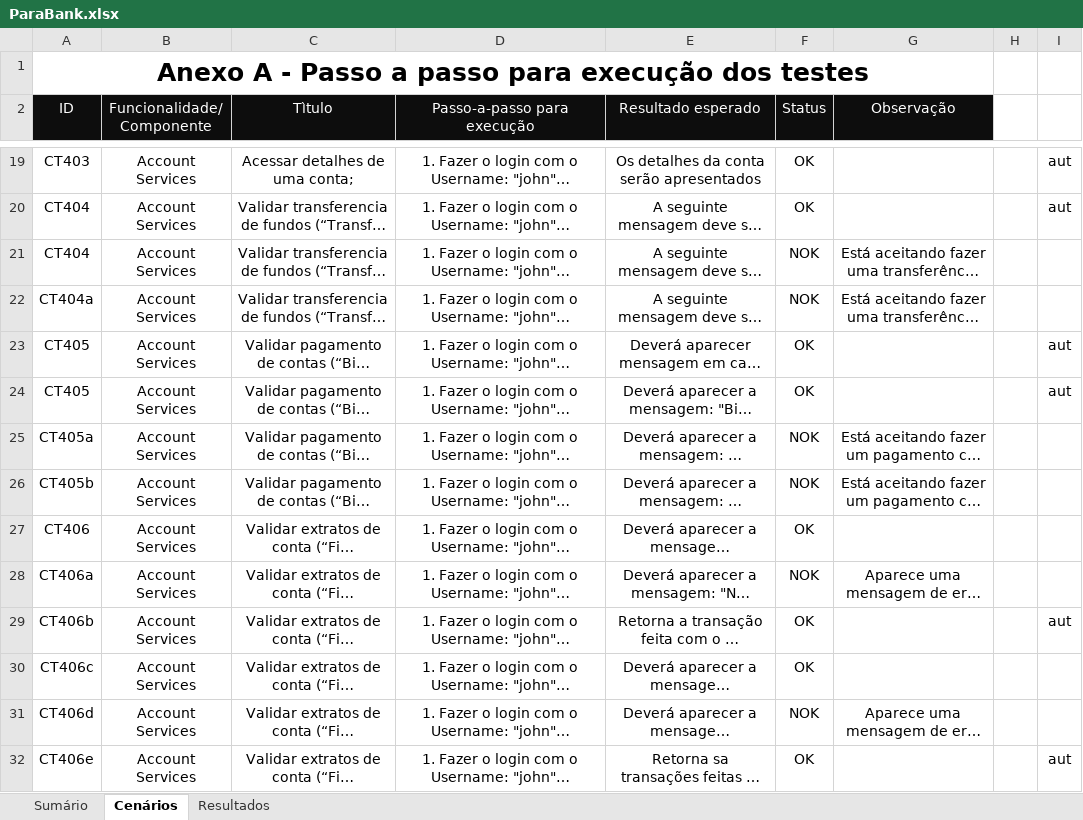
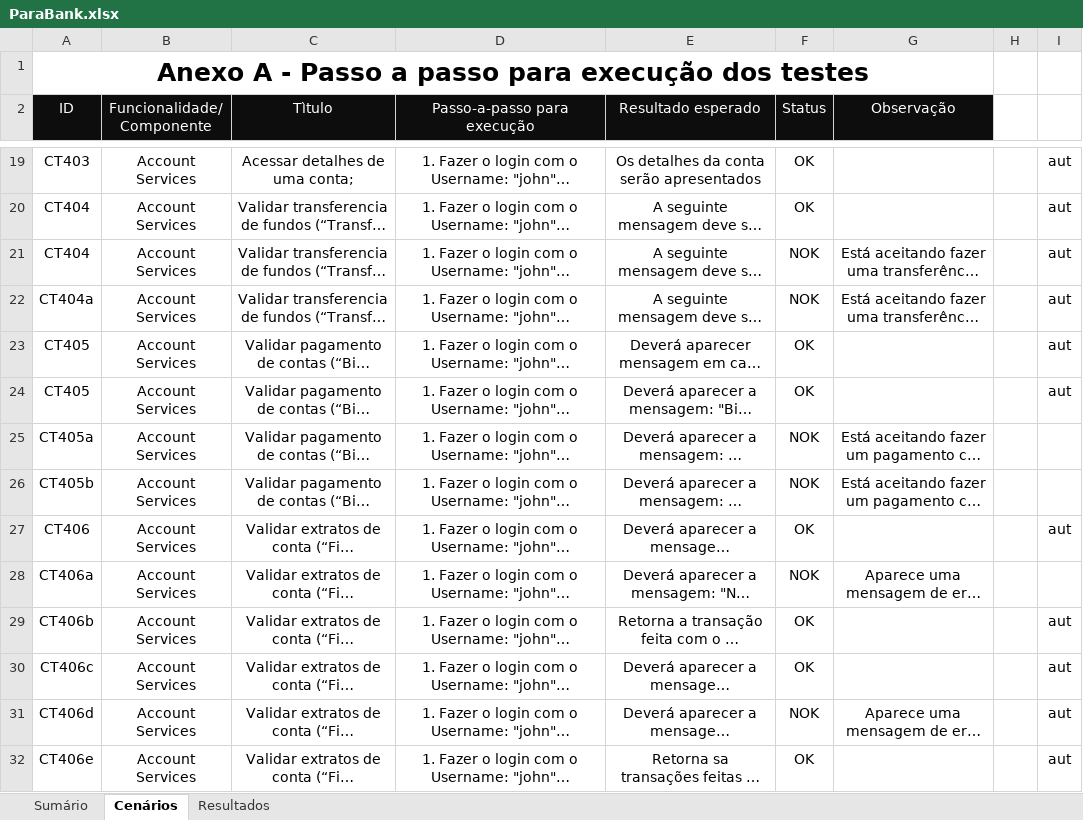
Before and after one commit to gianvancini/RealtyStone_GianVancini_Challange_6, an Excel workbook: PlanoDeTestes/ParaBank.xlsx, sheet Cenários, drawn as a sheet; only a part is shown, gaps mark what is left out; long unchanged cells end in …; values as stored, in another font and other column widths than the file's, no borders; conditional formats not drawn; the diff covers the shown part only; the diff names each change by its address in the sheet, - before the commit and + after, or states it on an @@ line.

```diff
--- a/PlanoDeTestes/ParaBank.xlsx (sheet Cenários)
+++ b/PlanoDeTestes/ParaBank.xlsx (sheet Cenários)
-I21:I22: (empty)
+I21:I22: aut
-I27: (empty)
+I27: aut
-I30:I31: (empty)
+I30:I31: aut
```
Also changed, not shown: 16 edited cells elsewhere in this sheet, sheet Resultados, sheet Sumário, 17 other files.
